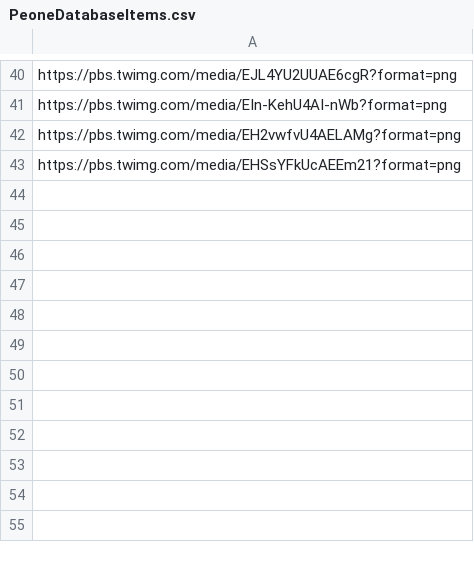
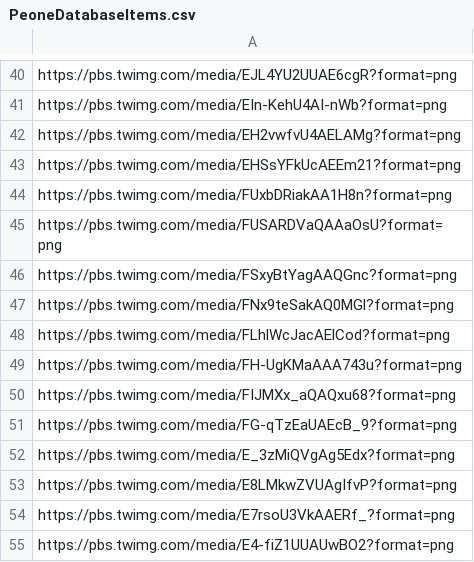
Before and after one commit to AnalogFeelings/SammBot, a CSV file: PeoneDatabaseItems.csv, drawn as a sheet; only a part is shown, gaps mark what is left out; the diff names each change by its address in the sheet, - before the commit and + after, or states it on an @@ line.

Commit message:
Add 12 new elements to the peone database.

```diff
--- a/PeoneDatabaseItems.csv
+++ b/PeoneDatabaseItems.csv
+row 44: https://pbs.twimg.com/media/FUxbDRiakAA1H8n?format=png
+row 45: https://pbs.twimg.com/media/FUSARDVaQAAaOsU?format=png
+row 46: https://pbs.twimg.com/media/FSxyBtYagAAQGnc?format=png
+row 47: https://pbs.twimg.com/media/FNx9teSakAQ0MGl?format=png
+row 48: https://pbs.twimg.com/media/FLhlWcJacAElCod?format=png
+row 49: https://pbs.twimg.com/media/FH-UgKMaAAA743u?format=png
+row 50: https://pbs.twimg.com/media/FIJMXx_aQAQxu68?format=png
+row 51: https://pbs.twimg.com/media/FG-qTzEaUAEcB_9?format=png
+row 52: https://pbs.twimg.com/media/E_3zMiQVgAg5Edx?format=png
+row 53: https://pbs.twimg.com/media/E8LMkwZVUAgIfvP?format=png
+row 54: https://pbs.twimg.com/media/E7rsoU3VkAAERf_?format=png
+row 55: https://pbs.twimg.com/media/E4-fiZ1UUAUwBO2?format=png
```
Also changed, not shown: 1 other file.
